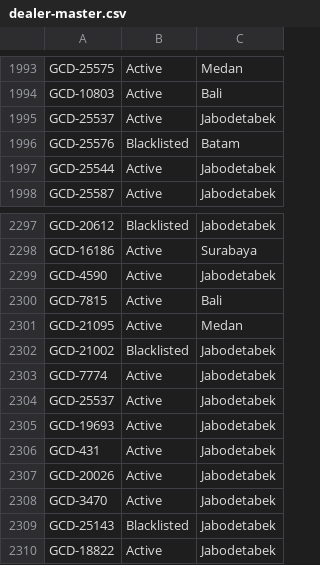
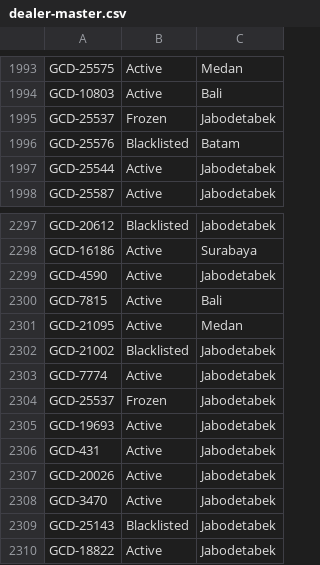
Before and after one commit to christopheryo-max/ens, a CSV file: data-E&S/dealer-master.csv, drawn as a sheet; only a part is shown, gaps mark what is left out.

Commit message:
Auto-export: Dealer Master — 2026-06-25T18:02:27.937Z

```diff
--- a/data-E&S/dealer-master.csv
+++ b/data-E&S/dealer-master.csv
@@ -1994,3 +1994,3 @@ GCD-25575,Active,Medan
 GCD-10803,Active,Bali
-GCD-25537,Active,Jabodetabek
+GCD-25537,Frozen,Jabodetabek
 GCD-25576,Blacklisted,Batam
@@ -2303,3 +2303,3 @@ GCD-21002,Blacklisted,Jabodetabek
 GCD-7774,Active,Jabodetabek
-GCD-25537,Active,Jabodetabek
+GCD-25537,Frozen,Jabodetabek
 GCD-19693,Active,Jabodetabek
```
